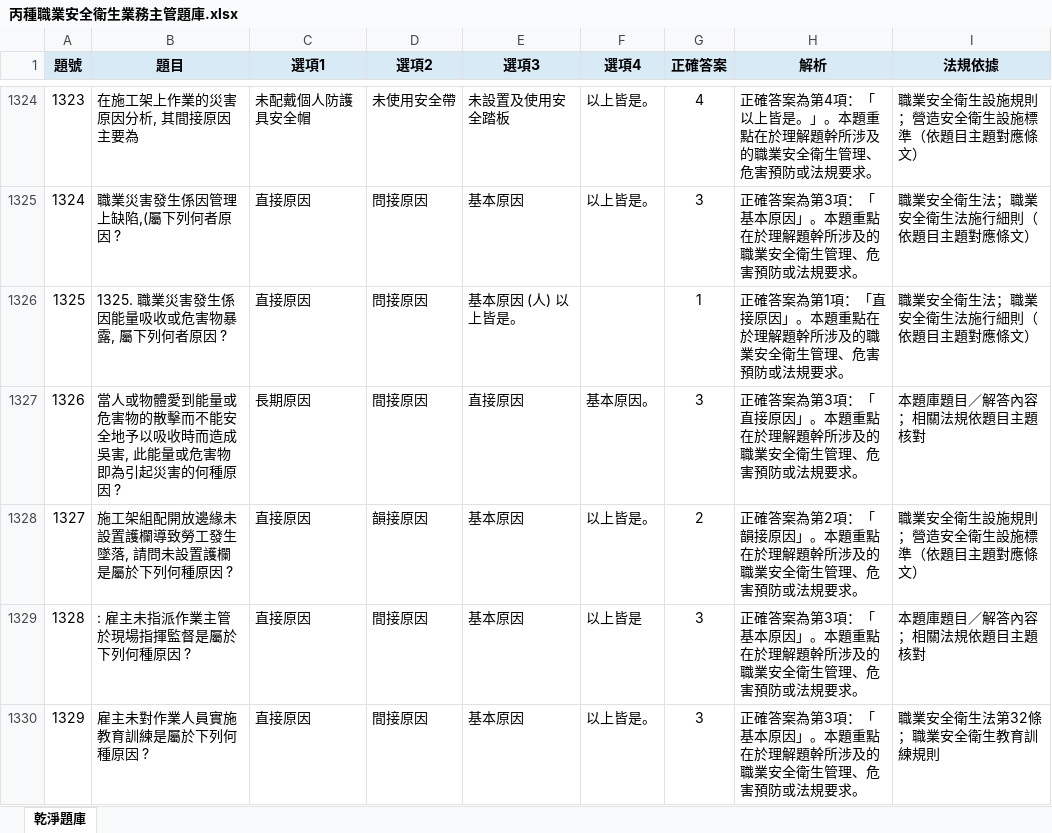
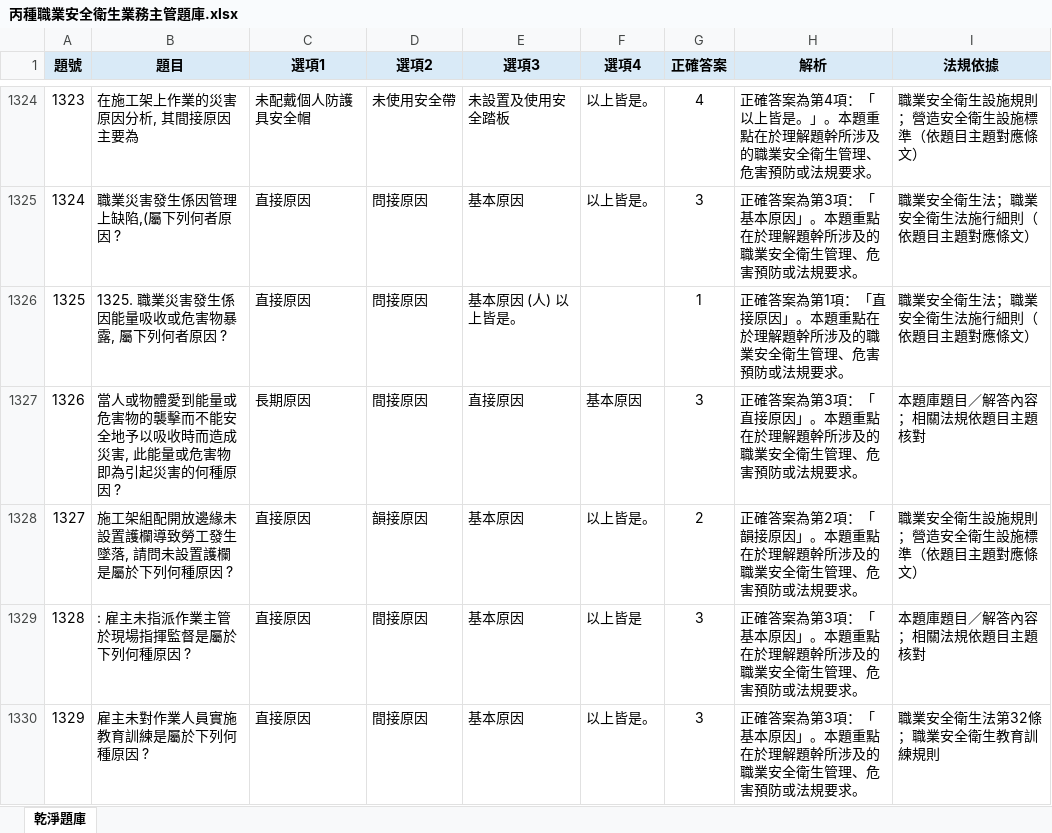
Before and after one commit to drher/drher.github.io, an Excel workbook: salf/丙種職業安全衛生業務主管題庫.xlsx, sheet 乾淨題庫, drawn as a sheet; only a part is shown, gaps mark what is left out; values as stored, in another font and other column widths than the file's, no borders; the diff covers the shown part only; the diff names each change by its address in the sheet, - before the commit and + after, or states it on an @@ line.

```diff
--- a/salf/丙種職業安全衛生業務主管題庫.xlsx (sheet 乾淨題庫)
+++ b/salf/丙種職業安全衛生業務主管題庫.xlsx (sheet 乾淨題庫)
-B1327 (題目): …危害物的散擊而不能安全地予以吸收時而造成吳害, 此能…
+B1327 (題目): …危害物的襲擊而不能安全地予以吸收時而造成災害, 此能…
-F1327 (選項4): 基本原因。
+F1327 (選項4): 基本原因
```
Also changed, not shown: 14 edited cells elsewhere in this sheet.
